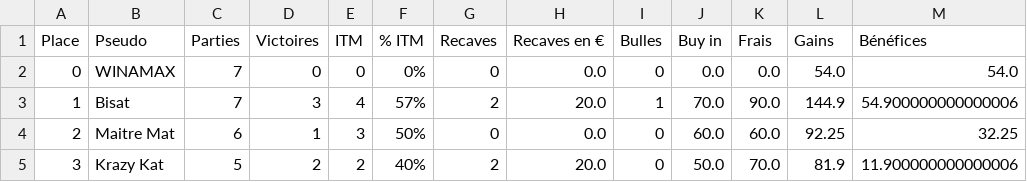
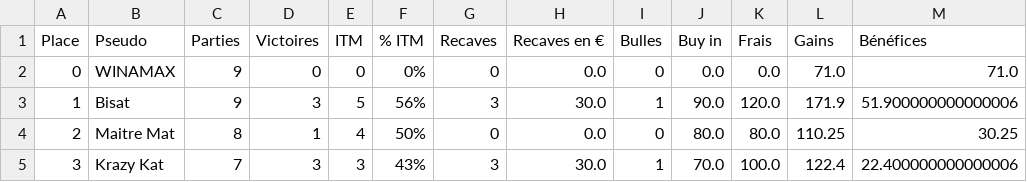
Before and after one commit to OdrAAdeKK/coronamax-public, a CSV file: data/latest_master.csv, drawn as a sheet; only a part is shown; the diff covers the shown part only.

```diff
--- a/data/latest_master.csv
+++ b/data/latest_master.csv
@@ -1,5 +1,5 @@
 Place,Pseudo,Parties,Victoires,ITM,% ITM,Recaves,Recaves en €,Bulles,Buy in,Frais,Gains,Bénéfices
-0,WINAMAX,7,0,0,0%,0,0.0,0,0.0,0.0,54.0,54.0
-1,Bisat,7,3,4,57%,2,20.0,1,70.0,90.0,144.9,54.900000000000006
-2,Maitre Mat,6,1,3,50%,0,0.0,0,60.0,60.0,92.25,32.25
-3,Krazy Kat,5,2,2,40%,2,20.0,0,50.0,70.0,81.9,11.900000000000006
+0,WINAMAX,9,0,0,0%,0,0.0,0,0.0,0.0,71.0,71.0
+1,Bisat,9,3,5,56%,3,30.0,1,90.0,120.0,171.9,51.900000000000006
+2,Maitre Mat,8,1,4,50%,0,0.0,0,80.0,80.0,110.25,30.25
+3,Krazy Kat,7,3,3,43%,3,30.0,1,70.0,100.0,122.4,22.400000000000006
```
Also changed, not shown: 48 edited cells elsewhere in this file, data/journal.csv, data/points_table.csv, 11 other files.
